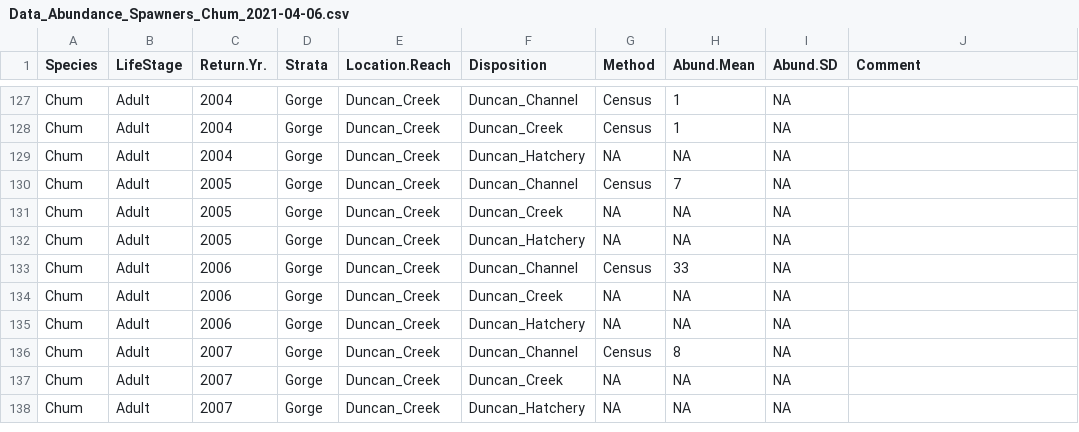
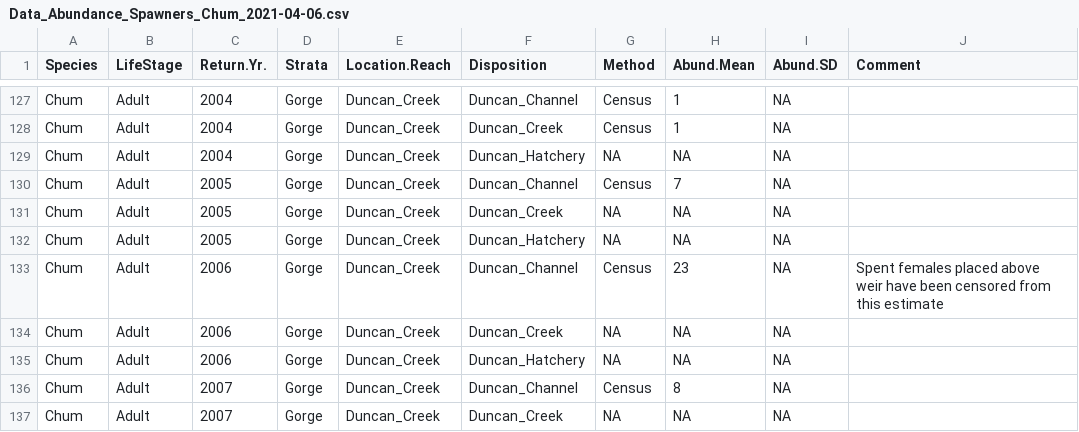
Before and after one commit to ebuhle/LCRchumIPM, a CSV file: data/Data_Abundance_Spawners_Chum_2021-04-06.csv, drawn as a sheet; only a part is shown, gaps mark what is left out; the shorter side is filled out with more unchanged rows.

Commit message:
Amended the BY 2006 Duncan Channel estimate.  No adult trap; channels below monitoring weirs were seined to capture "volunteers".  All volunteers placed in North channel.  Of the 19 females placed above the North weir, 10 were recorded as being spent at capture.  These 10 females have been removed from spawner estimate.

```diff
--- a/data/Data_Abundance_Spawners_Chum_2021-04-06.csv
+++ b/data/Data_Abundance_Spawners_Chum_2021-04-06.csv
@@ -132,3 +132,3 @@ Chum,Adult,2005,Gorge,Duncan_Creek,Duncan_Creek,NA,NA,NA,
 Chum,Adult,2005,Gorge,Duncan_Creek,Duncan_Hatchery,NA,NA,NA,
-Chum,Adult,2006,Gorge,Duncan_Creek,Duncan_Channel,Census,33,NA,
+Chum,Adult,2006,Gorge,Duncan_Creek,Duncan_Channel,Census,23,NA,Spent females placed above weir have been censored from this estimate
 Chum,Adult,2006,Gorge,Duncan_Creek,Duncan_Creek,NA,NA,NA,
```
